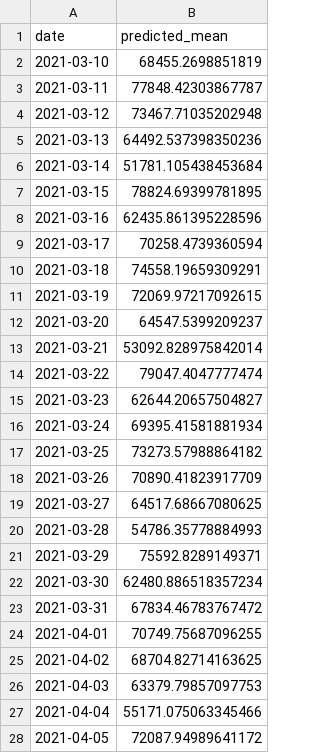
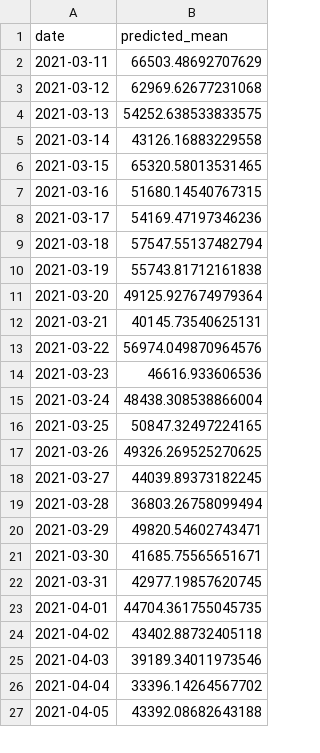
Before and after one commit to CCom20/covid-ml-application, a CSV file: data/30_day_predictions.csv, drawn as a sheet; only a part is shown; the diff covers the shown part only.

```diff
--- a/data/30_day_predictions.csv
+++ b/data/30_day_predictions.csv
@@ -1,28 +1,27 @@
 date,predicted_mean
-2021-03-10,68455.2698851819
-2021-03-11,77848.42303867787
-2021-03-12,73467.71035202948
-2021-03-13,64492.537398350236
-2021-03-14,51781.105438453684
-2021-03-15,78824.69399781895
-2021-03-16,62435.861395228596
-2021-03-17,70258.4739360594
-2021-03-18,74558.19659309291
-2021-03-19,72069.97217092615
-2021-03-20,64547.5399209237
-2021-03-21,53092.828975842014
-2021-03-22,79047.4047777474
-2021-03-23,62644.20657504827
-2021-03-24,69395.41581881934
-2021-03-25,73273.57988864182
-2021-03-26,70890.41823917709
-2021-03-27,64517.68667080625
-2021-03-28,54786.35778884993
-2021-03-29,75592.8289149371
-2021-03-30,62480.886518357234
-2021-03-31,67834.46783767472
-2021-04-01,70749.75687096255
-2021-04-02,68704.82714163625
-2021-04-03,63379.79857097753
-2021-04-04,55171.075063345466
-2021-04-05,72087.94989641172
+2021-03-11,66503.48692707629
+2021-03-12,62969.62677231068
+2021-03-13,54252.638533833575
+2021-03-14,43126.16883229558
+2021-03-15,65320.58013531465
+2021-03-16,51680.14540767315
+2021-03-17,54169.47197346236
+2021-03-18,57547.55137482794
+2021-03-19,55743.81712161838
+2021-03-20,49125.927674979364
+2021-03-21,40145.73540625131
+2021-03-22,56974.049870964576
+2021-03-23,46616.933606536
+2021-03-24,48438.308538866004
+2021-03-25,50847.32497224165
+2021-03-26,49326.269525270625
+2021-03-27,44039.89373182245
+2021-03-28,36803.26758099494
+2021-03-29,49820.54602743471
+2021-03-30,41685.75565651671
+2021-03-31,42977.19857620745
+2021-04-01,44704.361755045735
+2021-04-02,43402.88732405118
+2021-04-03,39189.34011973546
+2021-04-04,33396.14264567702
+2021-04-05,43392.08682643188
```
Also changed, not shown: 1 added row and 3 edited cells elsewhere in this file, data/county-cases-latest-master.csv, data/state-daily-stats.csv, 6 other files.
